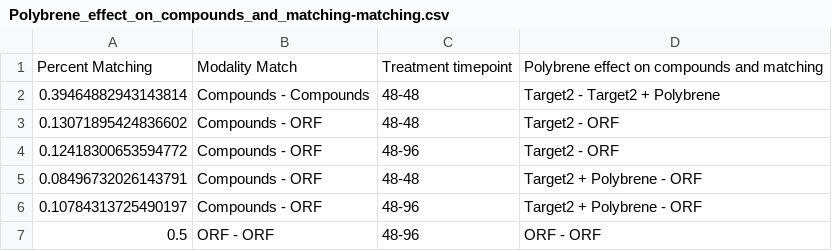
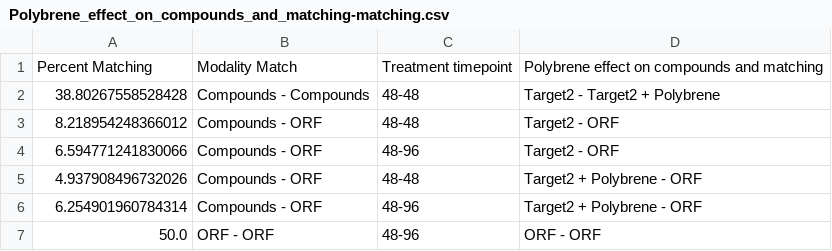
Before and after one commit to carpenter-singh-lab/2023_Cimini_NatureProtocols, a CSV file: notebooks/checkpoint_csvs/Polybrene_effect_on_compounds_and_matching-matching.csv, drawn as a sheet.

```diff
--- a/notebooks/checkpoint_csvs/Polybrene_effect_on_compounds_and_matching-matching.csv
+++ b/notebooks/checkpoint_csvs/Polybrene_effect_on_compounds_and_matching-matching.csv
@@ -1,7 +1,7 @@
 Percent Matching,Modality Match,Treatment timepoint,Polybrene effect on compounds and matching
-0.39464882943143814,Compounds - Compounds,48-48,Target2 - Target2 + Polybrene
-0.13071895424836602,Compounds - ORF,48-48,Target2 - ORF
-0.12418300653594772,Compounds - ORF,48-96,Target2 - ORF
-0.08496732026143791,Compounds - ORF,48-48,Target2 + Polybrene - ORF
-0.10784313725490197,Compounds - ORF,48-96,Target2 + Polybrene - ORF
-0.5,ORF - ORF,48-96,ORF - ORF
+38.80267558528428,Compounds - Compounds,48-48,Target2 - Target2 + Polybrene
+8.218954248366012,Compounds - ORF,48-48,Target2 - ORF
+6.594771241830066,Compounds - ORF,48-96,Target2 - ORF
+4.937908496732026,Compounds - ORF,48-48,Target2 + Polybrene - ORF
+6.254901960784314,Compounds - ORF,48-96,Target2 + Polybrene - ORF
+50.0,ORF - ORF,48-96,ORF - ORF
```
Also changed, not shown: notebooks/checkpoint_csvs/Polybrene_effect_on_compounds_and_matching-cross-plate-replication.csv, notebooks/checkpoint_csvs/Polybrene_effect_on_compounds_and_matching-replicating.csv, 4 other files.
